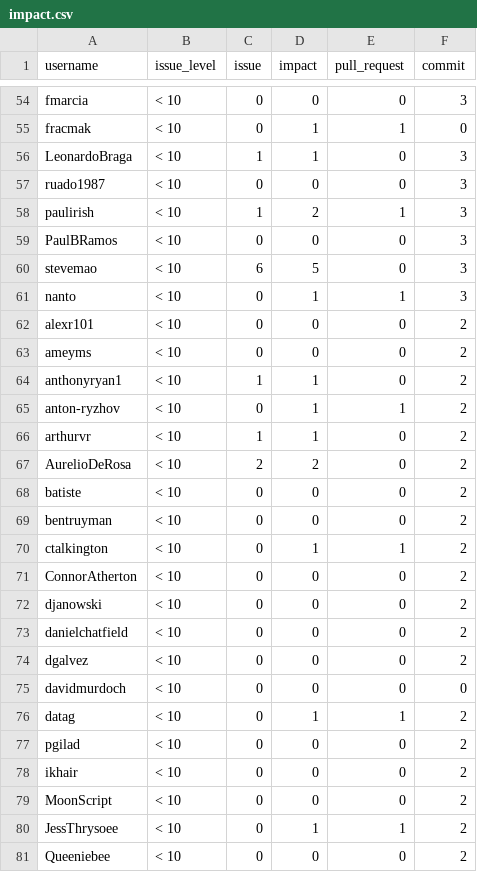
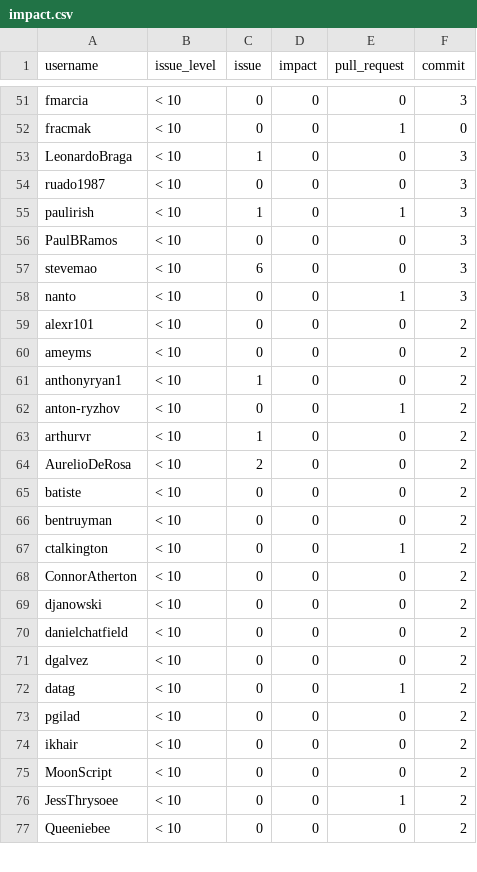
Before and after one commit to AmMilu/final-project, a CSV file: display/impact.csv, drawn as a sheet; only a part is shown, gaps mark what is left out; removed rows and columns are numbered as before the commit, all else as after; the diff covers the shown part only; the diff names each change by its address in the sheet, - before the commit and + after, or states it on an @@ line.

```diff
--- a/display/impact.csv
+++ b/display/impact.csv
-D52:D53 (impact): 1
+D52:D53 (impact): 0
-D55 (impact): 2
+D55 (impact): 0
-D57 (impact): 5
+D57 (impact): 0
-D58 (impact): 1
+D58 (impact): 0
-D61:D63 (impact): 1
+D61:D63 (impact): 0
-D64 (impact): 2
+D64 (impact): 0
-D67 (impact): 1
+D67 (impact): 0
-row 75: davidmurdoch | < 10 | 0 | 0 | 0 | 0
-D72 (impact): 1
+D72 (impact): 0
-D76 (impact): 1
+D76 (impact): 0
```
Also changed, not shown: 11 removed rows and 112 edited cells elsewhere in this file, 11 other files.
